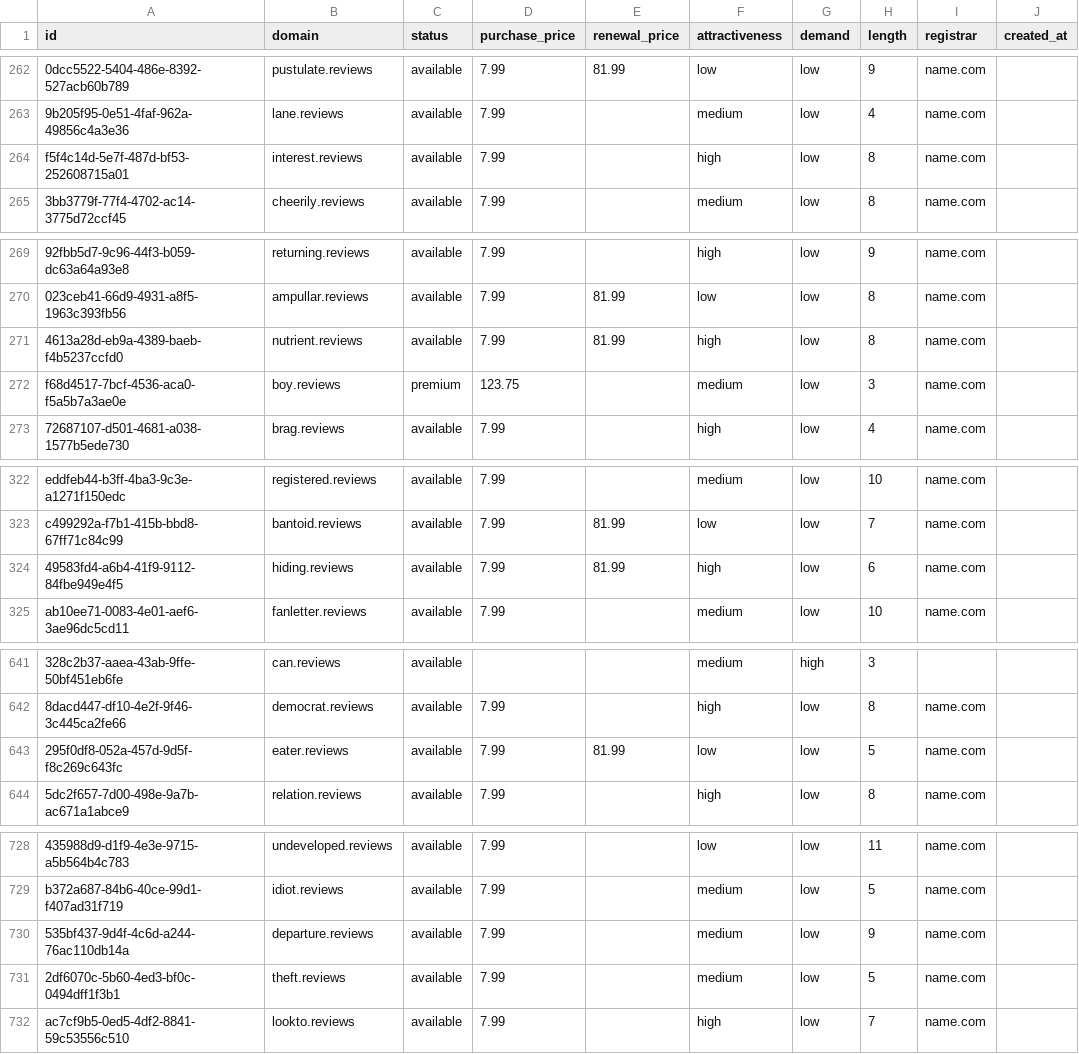
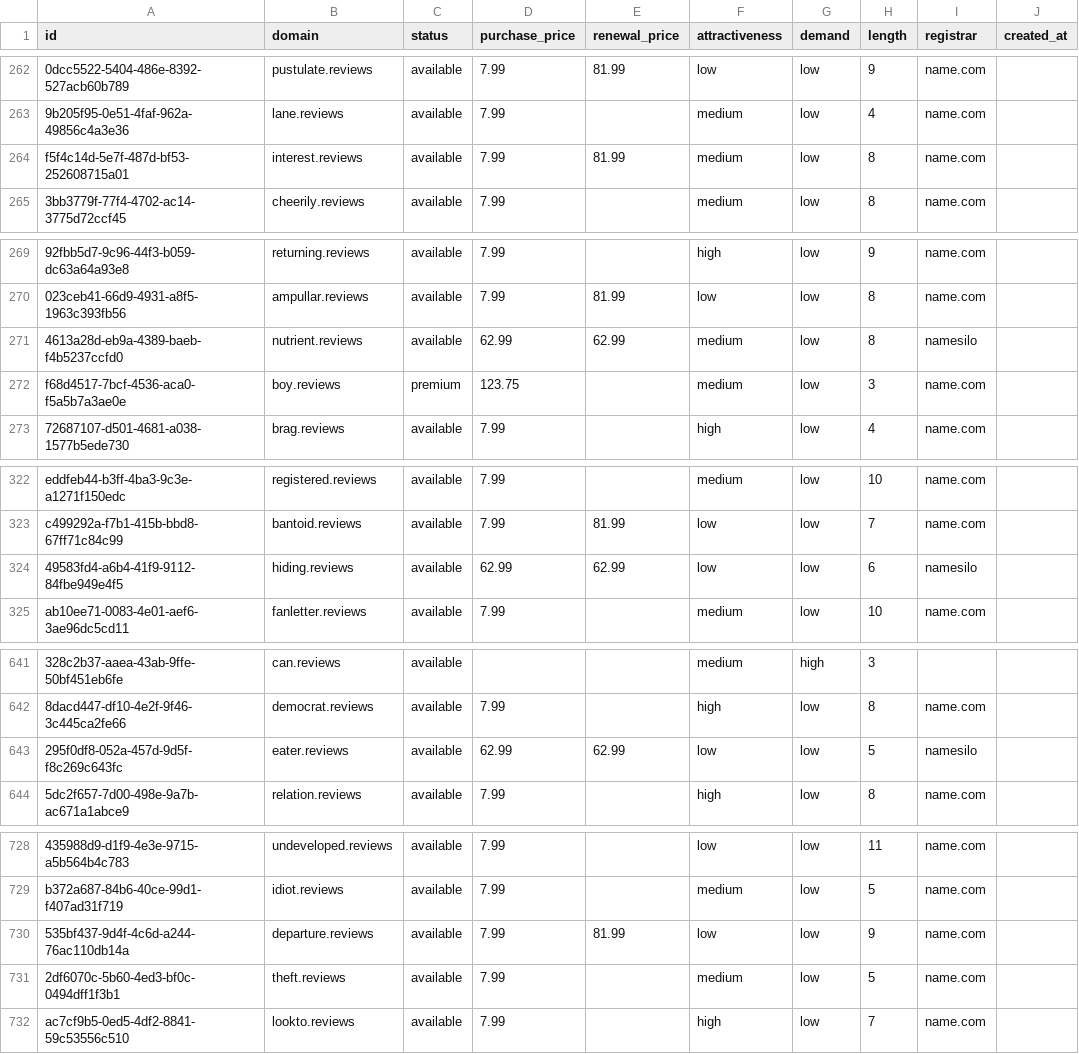
Before and after one commit to UniqueDomains/reviews-oneword-domains, a CSV file: reviews.csv, drawn as a sheet; only a part is shown, gaps mark what is left out; the diff names each change by its address in the sheet, - before the commit and + after, or states it on an @@ line.

Commit message:
Domains update

```diff
--- a/reviews.csv
+++ b/reviews.csv
-E264 (renewal_price): (empty)
+E264 (renewal_price): 81.99
-F264 (attractiveness): high
+F264 (attractiveness): medium
-D271 (purchase_price): 7.99
+D271 (purchase_price): 62.99
-E271 (renewal_price): 81.99
+E271 (renewal_price): 62.99
-F271 (attractiveness): high
+F271 (attractiveness): medium
-I271 (registrar): name.com
+I271 (registrar): namesilo
-D324 (purchase_price): 7.99
+D324 (purchase_price): 62.99
-E324 (renewal_price): 81.99
+E324 (renewal_price): 62.99
-F324 (attractiveness): high
+F324 (attractiveness): low
-I324 (registrar): name.com
+I324 (registrar): namesilo
-D643 (purchase_price): 7.99
+D643 (purchase_price): 62.99
-E643 (renewal_price): 81.99
+E643 (renewal_price): 62.99
-I643 (registrar): name.com
+I643 (registrar): namesilo
-E730 (renewal_price): (empty)
+E730 (renewal_price): 81.99
-F730 (attractiveness): medium
+F730 (attractiveness): low
```
Also changed, not shown: 4 other files.
